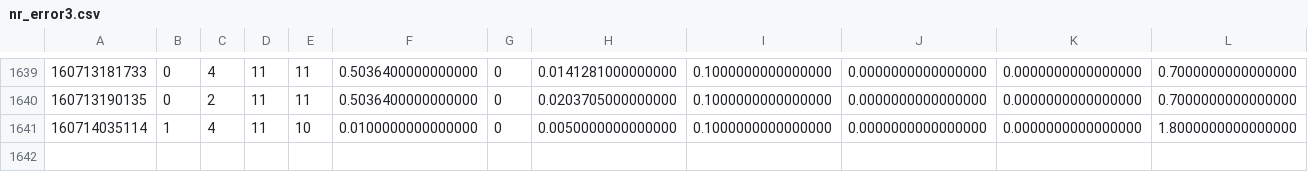
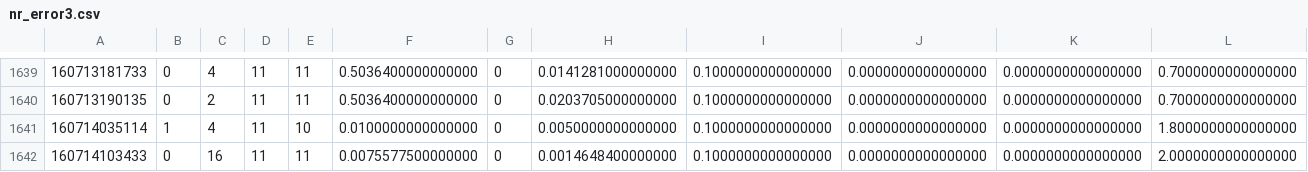
Before and after one commit to og113/worldline, a CSV file: results/nr/nr_error3.csv, drawn as a sheet; only a part is shown, gaps mark what is left out; rows hold the shown columns only; the diff names each change by its address in the sheet, - before the commit and + after, or states it on an @@ line.

Commit message:
added a couple of results

```diff
--- a/results/nr/nr_error3.csv
+++ b/results/nr/nr_error3.csv
+row 1642: 160714103433 | 0 | 16 | 11 | 11 | 0.0075577500000000 | 0 | 0.0014648400000000 | 0.1000000000000000 | 0.0000000000000000 | 0.0000000000000000 | 2.0000000000000000
```
Also changed, not shown: 4 other files.
